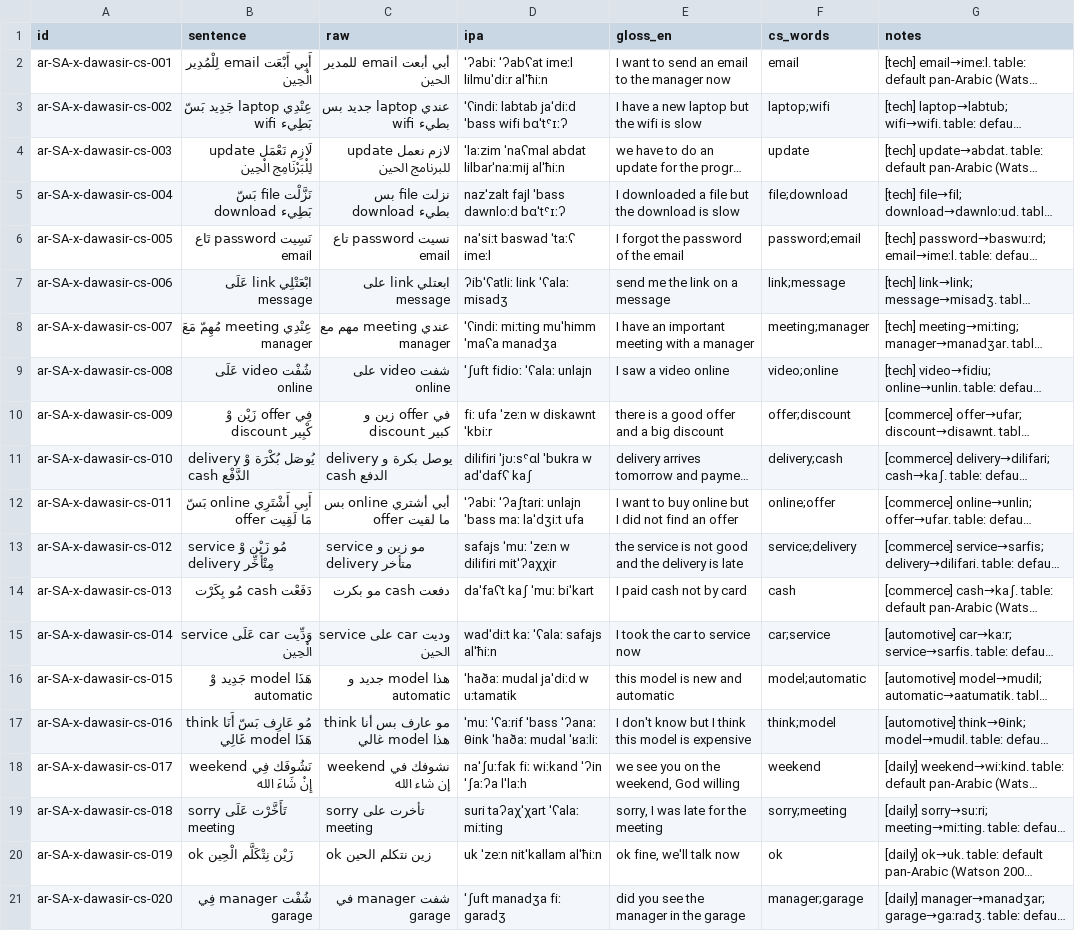
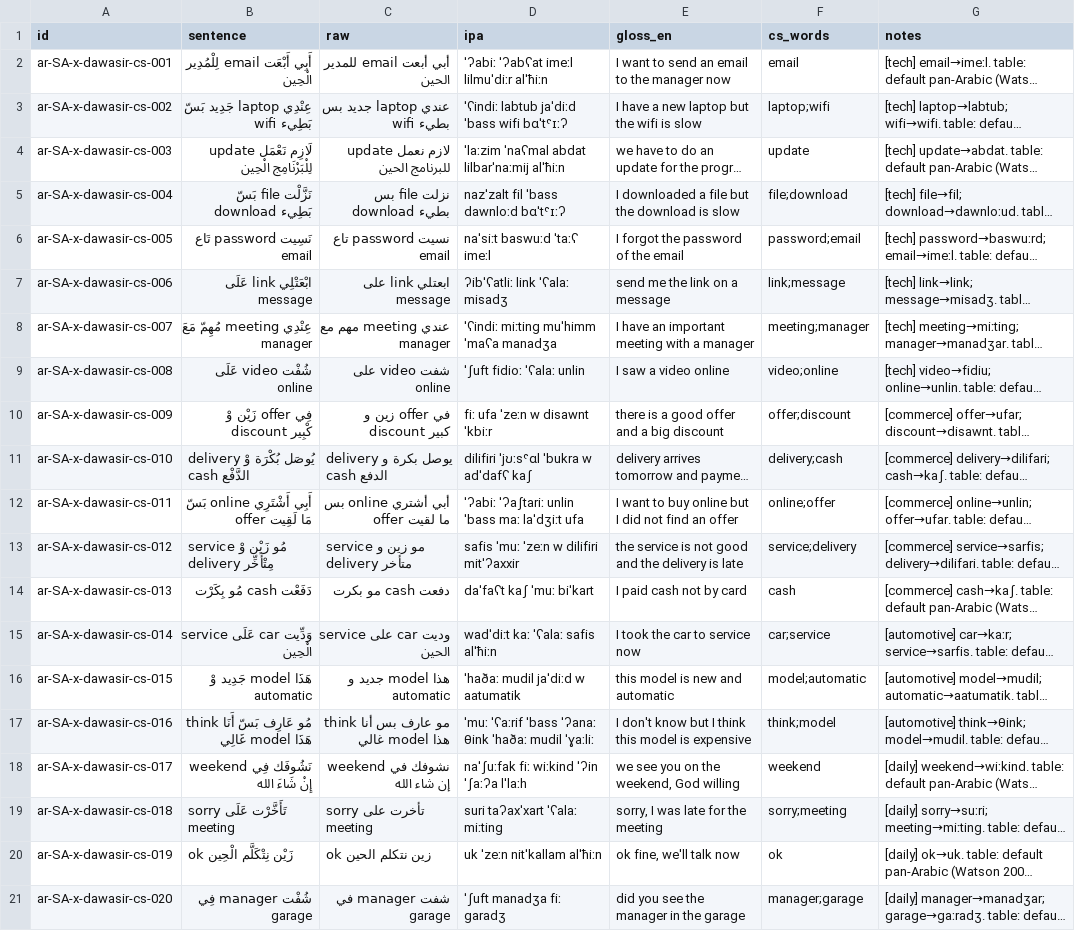
Before and after one commit to TigreGotico/arbtok, a TSV file: data/gold_code_switched/ar-SA-x-dawasir.tsv, drawn as a sheet; long unchanged cells end in …; the diff names each change by its address in the sheet, - before the commit and + after, or states it on an @@ line.

Commit message:
Revert "test(gold): re-pin the code-switched gold to the current pipeline (#78)"
This reverts commit 7a1b868b0d8326197bb10f7f376efc4d3011f7cc.

```diff
--- a/data/gold_code_switched/ar-SA-x-dawasir.tsv
+++ b/data/gold_code_switched/ar-SA-x-dawasir.tsv
-D3 (ipa): ˈʕindiː labtab jaˈdiːd ˈbass wifi bɑˈtˤɪːʔ
+D3 (ipa): ˈʕindiː labtub jaˈdiːd ˈbass wifi bɑˈtˤɪːʔ
-D5 (ipa): nazˈzalt fajl ˈbass dawnloːd bɑˈtˤɪːʔ
+D5 (ipa): nazˈzalt fil ˈbass dawnloːd bɑˈtˤɪːʔ
-D6 (ipa): naˈsiːt baswad ˈtaːʕ imeːl
+D6 (ipa): naˈsiːt baswuːd ˈtaːʕ imeːl
-D9 (ipa): ˈʃuft fidioː ˈʕalaː unlajn
+D9 (ipa): ˈʃuft fidioː ˈʕalaː unlin
-D10 (ipa): fiː ufa ˈzeːn w diskawnt ˈkbiːr
+D10 (ipa): fiː ufa ˈzeːn w disawnt ˈkbiːr
-D12 (ipa): ˈʔabiː ˈʔaʃtariː unlajn ˈbass maː…
+D12 (ipa): ˈʔabiː ˈʔaʃtariː unlin ˈbass maː…
-D13 (ipa): safajs ˈmuː ˈzeːn w dilifiri mitˈʔaχχir
+D13 (ipa): safis ˈmuː ˈzeːn w dilifiri mitˈʔaxxir
-D15 (ipa): wadˈdiːt kaː ˈʕalaː safajs alˈħiːn
+D15 (ipa): wadˈdiːt kaː ˈʕalaː safis alˈħiːn
-D16 (ipa): ˈhaðaː mudal jaˈdiːd w uːtamatik
+D16 (ipa): ˈhaðaː mudil jaˈdiːd w aatumatik
-D17 (ipa): …θink ˈhaðaː mudal ˈʁaːliː
+D17 (ipa): …θink ˈhaðaː mudil ˈɣaːliː
-D18 (ipa): naˈʃuːfak fiː wiːkand ˈʔin ˈʃaːʔa lˈlaːh
+D18 (ipa): naˈʃuːfak fiː wiːkind ˈʔin ˈʃaːʔa lˈlaːh
-D19 (ipa): suri taʔaχˈχart ˈʕalaː miːtinɡ
+D19 (ipa): suri taʔaxˈxart ˈʕalaː miːtinɡ
```
Also changed, not shown: data/gold_code_switched/ar-AE.tsv, data/gold_code_switched/ar-IQ-x-qeltu.tsv, 31 other files.
